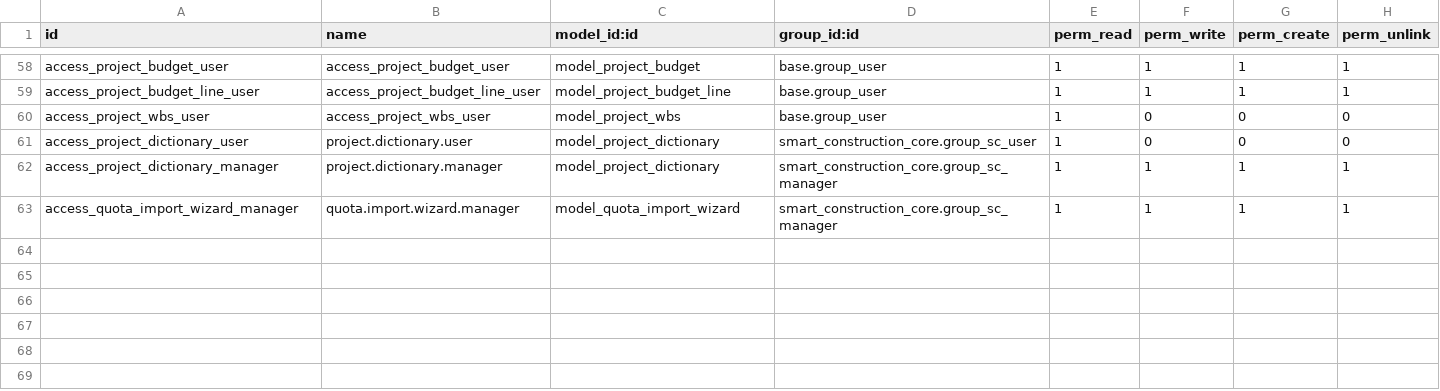
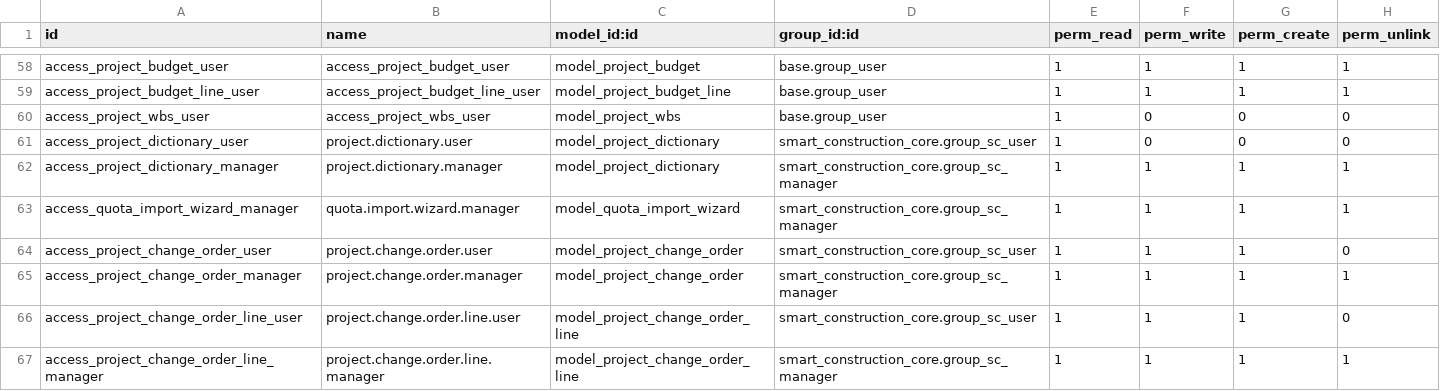
Before and after one commit to Leedefend/sce-backend-odoo, a CSV file: addons/smart_construction_core/security/ir.model.access.csv, drawn as a sheet; only a part is shown, gaps mark what is left out.

Commit message:
feat: 创建 project.change.order 模型

```diff
--- a/addons/smart_construction_core/security/ir.model.access.csv
+++ b/addons/smart_construction_core/security/ir.model.access.csv
@@ -63 +63,5 @@ access_project_dictionary_manager,project.dictionary.manager,model_project_dicti
 access_quota_import_wizard_manager,quota.import.wizard.manager,model_quota_import_wizard,smart_construction_core.group_sc_manager,1,1,1,1
+access_project_change_order_user,project.change.order.user,model_project_change_order,smart_construction_core.group_sc_user,1,1,1,0
+access_project_change_order_manager,project.change.order.manager,model_project_change_order,smart_construction_core.group_sc_manager,1,1,1,1
+access_project_change_order_line_user,project.change.order.line.user,model_project_change_order_line,smart_construction_core.group_sc_user,1,1,1,0
+access_project_change_order_line_manager,project.change.order.line.manager,model_project_change_order_line,smart_construction_core.group_sc_manager,1,1,1,1
```
Also changed, not shown: 10 other files.
